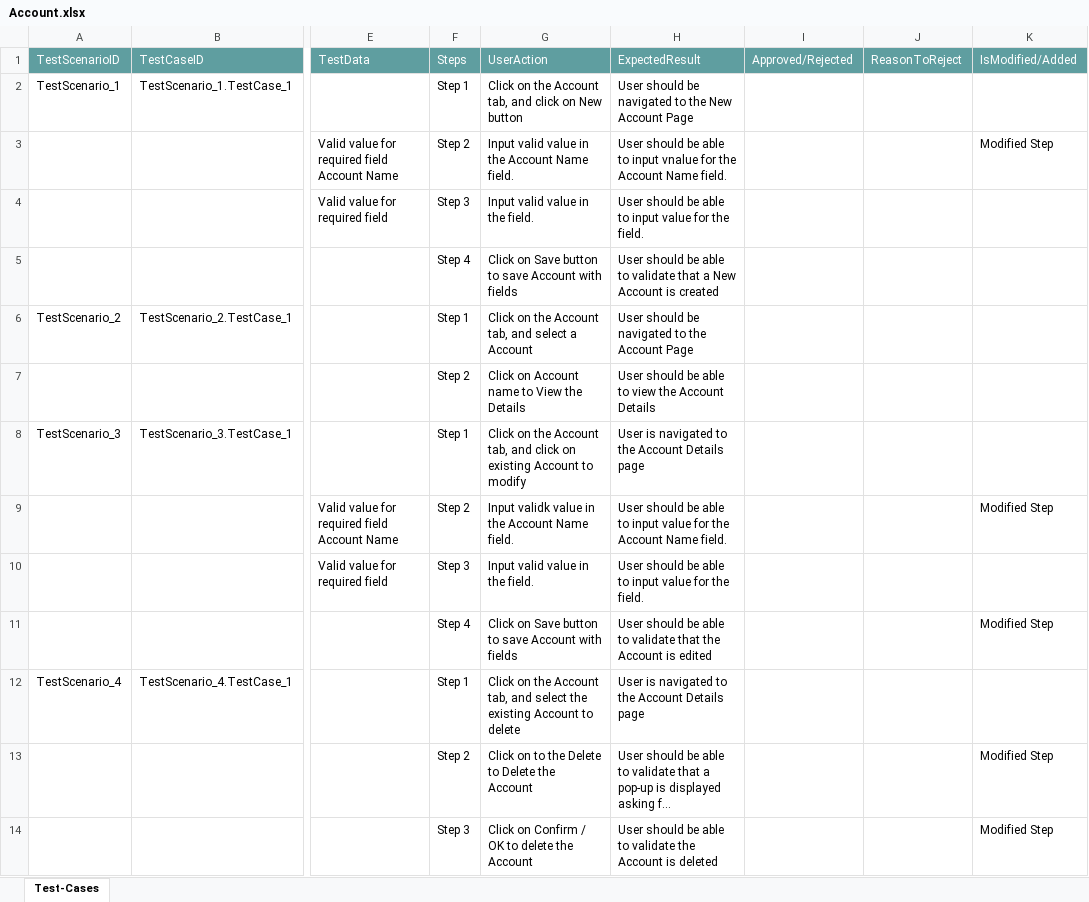
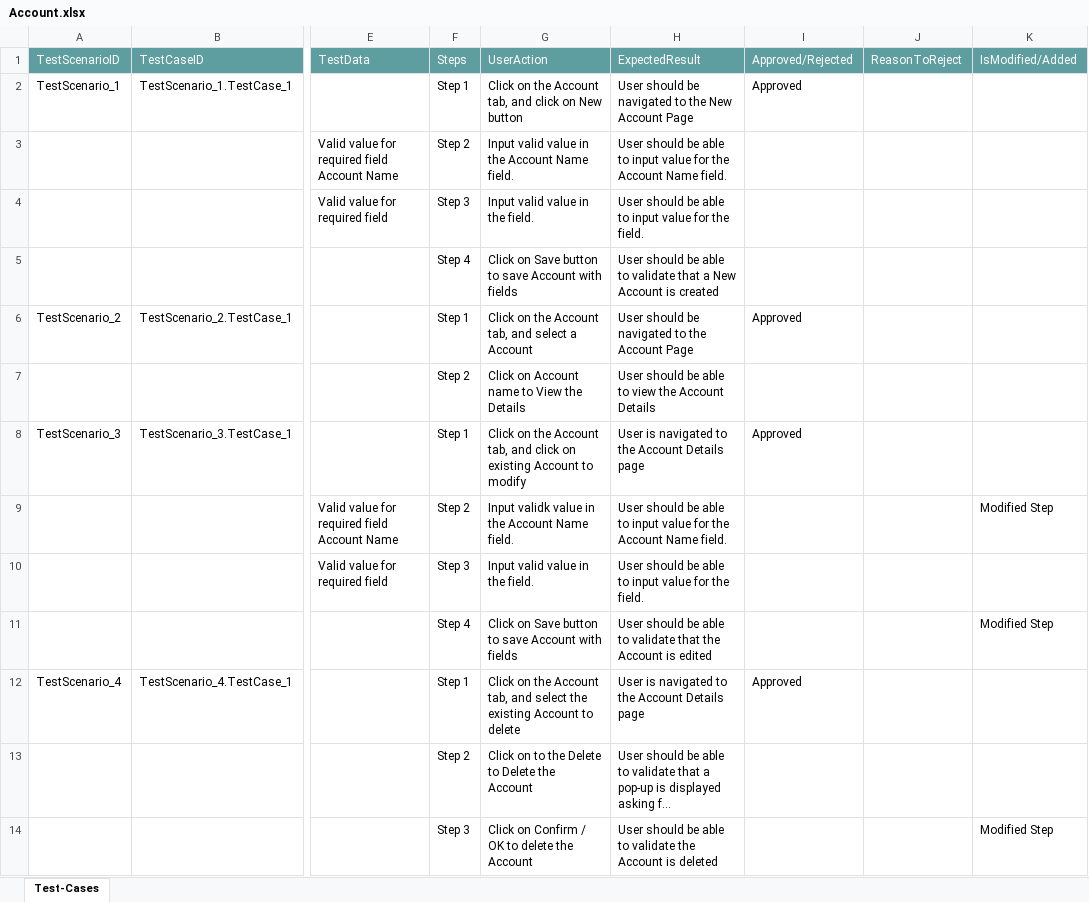
Before and after one commit to ShaikMohamedIrfan/TestingCycle, an Excel workbook: Account.xlsx, sheet Test-Cases, drawn as a sheet; only a part is shown, gaps mark what is left out; long unchanged cells end in …; values as stored, in another font and other column widths than the file's, no borders; table styles not drawn; the diff names each change by its address in the sheet, - before the commit and + after, or states it on an @@ line.

Commit message:
Add files via upload

```diff
--- a/Account.xlsx (sheet Test-Cases)
+++ b/Account.xlsx (sheet Test-Cases)
-I2: (empty)
+I2: Approved
-H3: …to input vnalue for the…
+H3: …to input value for the…
-K3: Modified Step
+K3: (empty)
-I6: (empty)
+I6: Approved
-I8: (empty)
+I8: Approved
-I12: (empty)
+I12: Approved
-K13: Modified Step
+K13: (empty)
```
